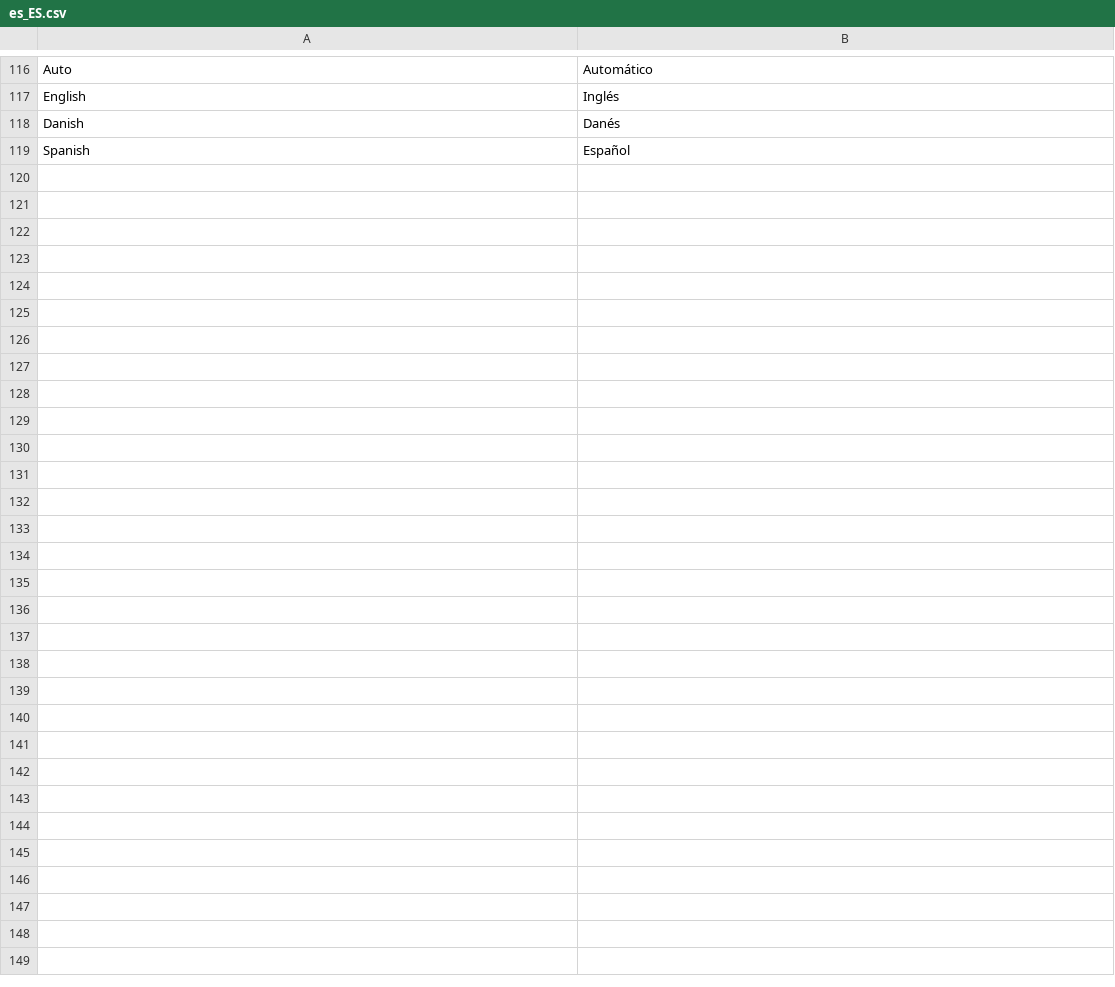
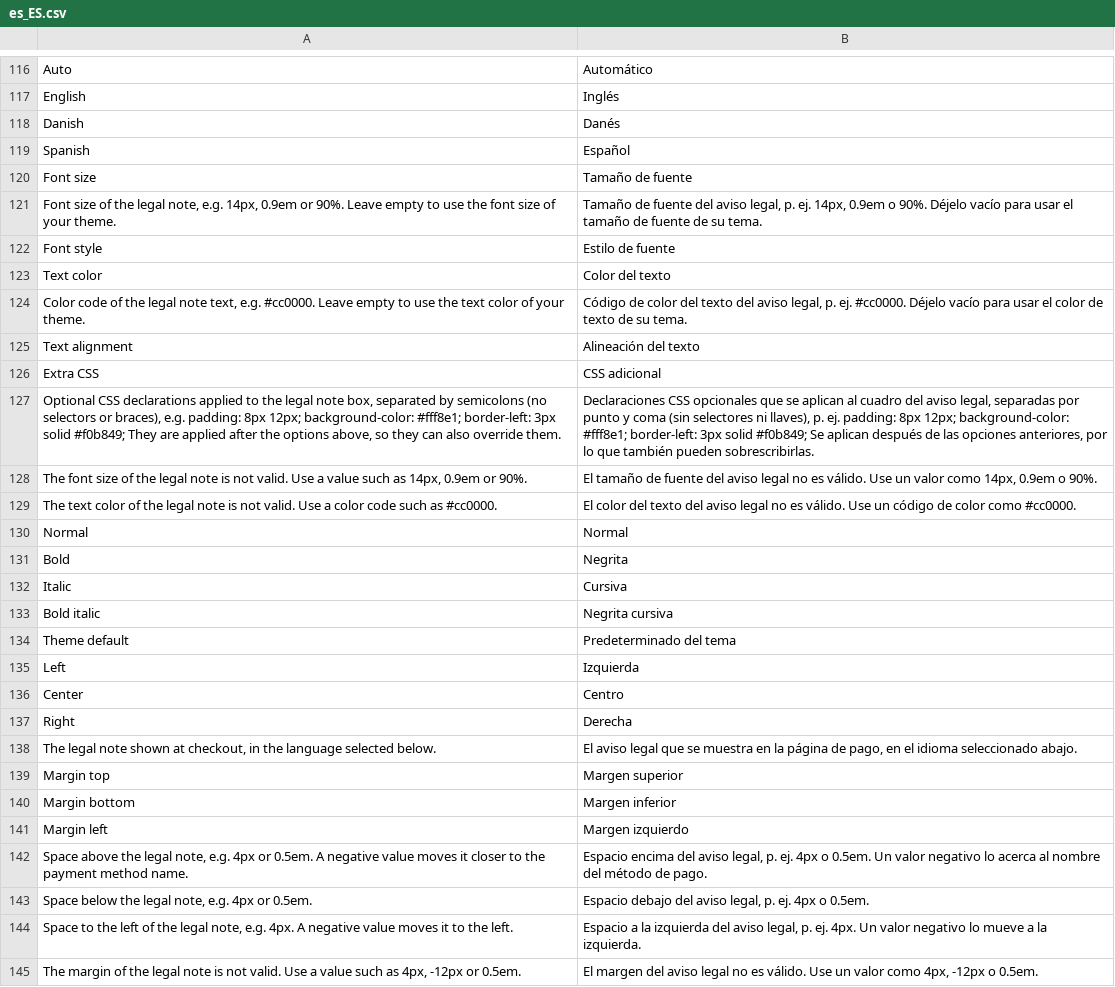
Before and after one commit to ViaBill-Integrations/ViaBill-Magento-2, a CSV file: i18n/es_ES.csv, drawn as a sheet; only a part is shown, gaps mark what is left out; the diff names each change by its address in the sheet, - before the commit and + after, or states it on an @@ line.

```diff
--- a/i18n/es_ES.csv
+++ b/i18n/es_ES.csv
+row 120: Font size | Tamaño de fuente
+row 121: Font size of the legal note, e.g. 14px, 0.9em or 90%. Leave empty to use the font size of your theme. | Tamaño de fuente del aviso legal, p. ej. 14px, 0.9em o 90%. Déjelo vacío para usar el tamaño de fuente de su tema.
+row 122: Font style | Estilo de fuente
+row 123: Text color | Color del texto
+row 124: Color code of the legal note text, e.g. #cc0000. Leave empty to use the text color of your theme. | Código de color del texto del aviso legal, p. ej. #cc0000. Déjelo vacío para usar el color de texto de su tema.
+row 125: Text alignment | Alineación del texto
+row 126: Extra CSS | CSS adicional
+row 127: Optional CSS declarations applied to the legal note box, separated by semicolons (no selectors or braces), e.g. padding: 8px 12px; background-color: #fff8e1; border-left: 3px solid #f0b849; They are applied after the options above, so they can also override them. | Declaraciones CSS opcionales que se aplican al cuadro del aviso legal, separadas por punto y coma (sin selectores ni llaves), p. ej. padding: 8px 12px; background-color: #fff8e1; border-left: 3px solid #f0b849; Se aplican después de las opciones anteriores, por lo que también pueden sobrescribirlas.
+row 128: The font size of the legal note is not valid. Use a value such as 14px, 0.9em or 90%. | El tamaño de fuente del aviso legal no es válido. Use un valor como 14px, 0.9em o 90%.
+row 129: The text color of the legal note is not valid. Use a color code such as #cc0000. | El color del texto del aviso legal no es válido. Use un código de color como #cc0000.
+row 130: Normal | Normal
+row 131: Bold | Negrita
+row 132: Italic | Cursiva
+row 133: Bold italic | Negrita cursiva
+row 134: Theme default | Predeterminado del tema
+row 135: Left | Izquierda
+row 136: Center | Centro
+row 137: Right | Derecha
+row 138: The legal note shown at checkout, in the language selected below. | El aviso legal que se muestra en la página de pago, en el idioma seleccionado abajo.
+row 139: Margin top | Margen superior
+row 140: Margin bottom | Margen inferior
+row 141: Margin left | Margen izquierdo
+row 142: Space above the legal note, e.g. 4px or 0.5em. A negative value moves it closer to the payment method name. | Espacio encima del aviso legal, p. ej. 4px o 0.5em. Un valor negativo lo acerca al nombre del método de pago.
+row 143: Space below the legal note, e.g. 4px or 0.5em. | Espacio debajo del aviso legal, p. ej. 4px o 0.5em.
+row 144: Space to the left of the legal note, e.g. 4px. A negative value moves it to the left. | Espacio a la izquierda del aviso legal, p. ej. 4px. Un valor negativo lo mueve a la izquierda.
+row 145: The margin of the legal note is not valid. Use a value such as 4px, -12px or 0.5em. | El margen del aviso legal no es válido. Use un valor como 4px, -12px o 0.5em.
```
Also changed, not shown: i18n/da_DK.csv, i18n/en_US.csv, 21 other files.
